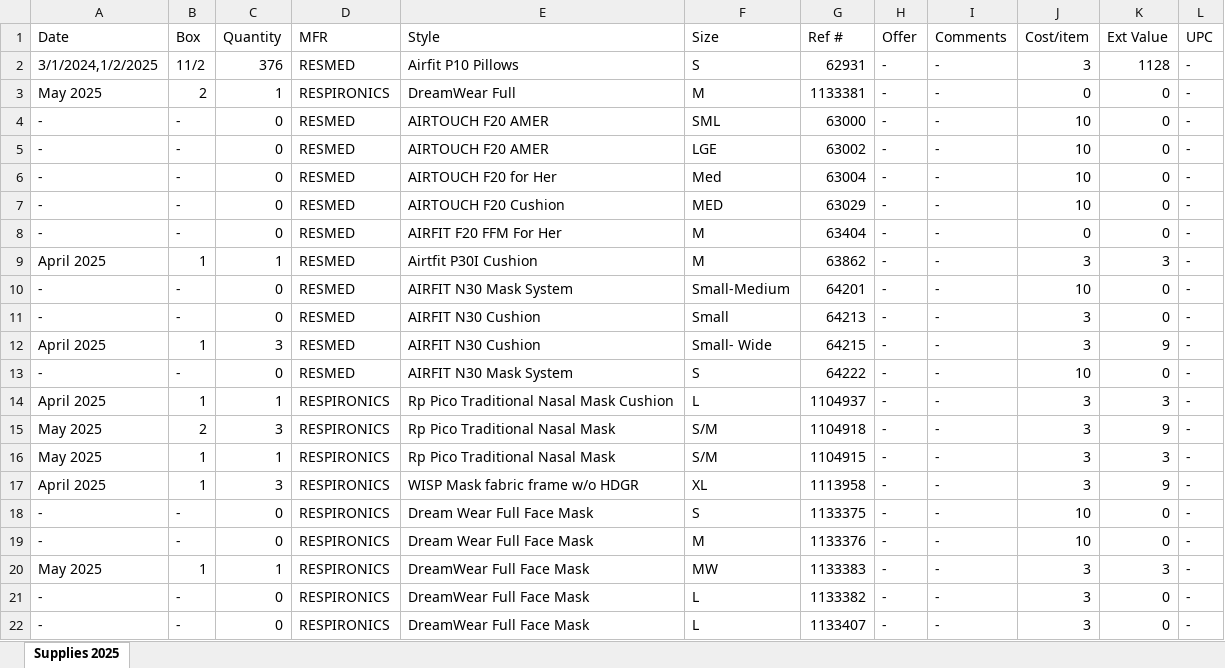
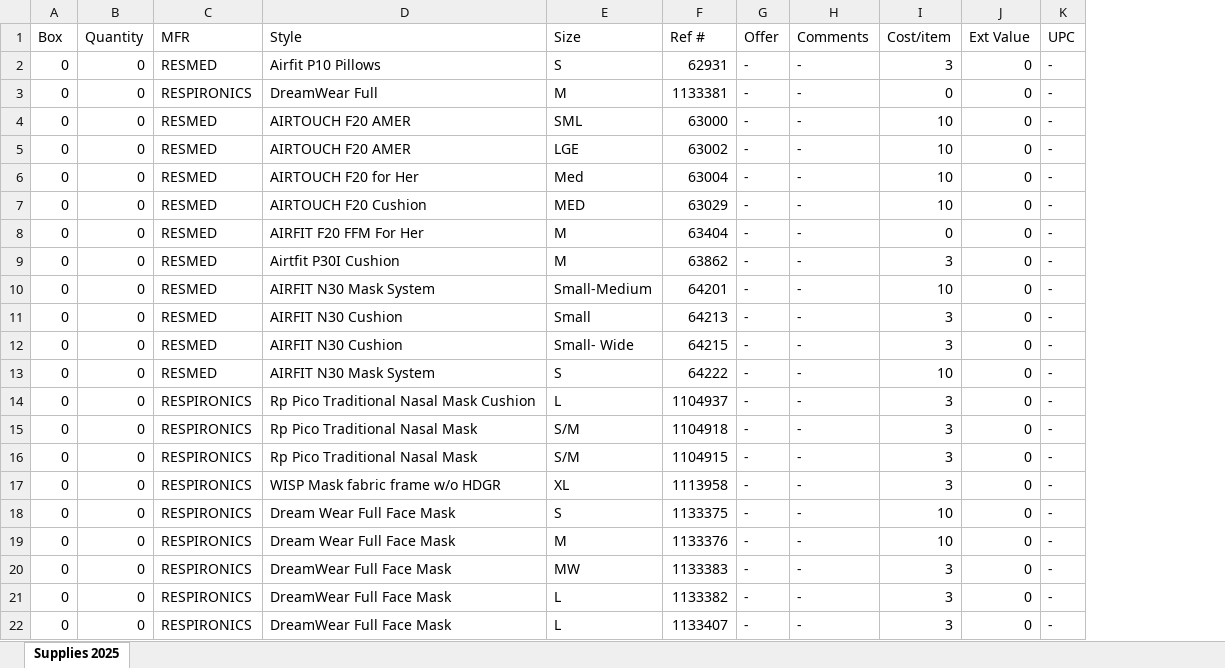
Before and after one commit to Kritarsh/BarcodeToPipedrive, an Excel workbook: backend/Inventory Supplies 2024.xlsx, sheet Supplies 2025, drawn as a sheet; only a part is shown; values as stored, in another font and other column widths than the file's, no cell formats; removed rows and columns are numbered as before the commit, all else as after; the diff covers the shown part only; the diff names each change by its address in the sheet, - before the commit and + after, or states it on an @@ line.

```diff
--- a/backend/Inventory Supplies 2024.xlsx (sheet Supplies 2025)
+++ b/backend/Inventory Supplies 2024.xlsx (sheet Supplies 2025)
-column A (Date), rows 2-22: 3/1/2024,1/2/2025 | May 2025 | - | - | - | - | - | April 2025 | - | - | April 2025 | - | April 2025 | May 2025 | May 2025 | April 2025 | - | - | May 2025 | - | -
-A2 (Box): 11/2
+A2 (Box): 0
-B2 (Quantity): 376
+B2 (Quantity): 0
-J2 (Ext Value): 1128
+J2 (Ext Value): 0
-A3 (Box): 2
+A3 (Box): 0
-B3 (Quantity): 1
+B3 (Quantity): 0
-A4:A8 (Box): -
+A4:A8 (Box): 0
-A9 (Box): 1
+A9 (Box): 0
-B9 (Quantity): 1
+B9 (Quantity): 0
-J9 (Ext Value): 3
+J9 (Ext Value): 0
-A10:A11 (Box): -
+A10:A11 (Box): 0
-A12 (Box): 1
+A12 (Box): 0
-B12 (Quantity): 3
+B12 (Quantity): 0
-J12 (Ext Value): 9
+J12 (Ext Value): 0
-A13 (Box): -
+A13 (Box): 0
-A14 (Box): 1
+A14 (Box): 0
-B14 (Quantity): 1
+B14 (Quantity): 0
-J14 (Ext Value): 3
+J14 (Ext Value): 0
-A15 (Box): 2
+A15 (Box): 0
-B15 (Quantity): 3
+B15 (Quantity): 0
-J15 (Ext Value): 9
+J15 (Ext Value): 0
-A16:A17 (Box): 1
+A16:A17 (Box): 0
-B16 (Quantity): 1
+B16 (Quantity): 0
-J16 (Ext Value): 3
+J16 (Ext Value): 0
-B17 (Quantity): 3
+B17 (Quantity): 0
-J17 (Ext Value): 9
+J17 (Ext Value): 0
-A18:A19 (Box): -
+A18:A19 (Box): 0
-A20 (Box): 1
+A20 (Box): 0
-B20 (Quantity): 1
+B20 (Quantity): 0
-J20 (Ext Value): 3
+J20 (Ext Value): 0
-A21:A22 (Box): -
+A21:A22 (Box): 0
```
Also changed, not shown: 568 edited cells elsewhere in this sheet, cell formats, formulas that keep their value, backend/Overstock supplies other companies.xlsx, 5 other files.
